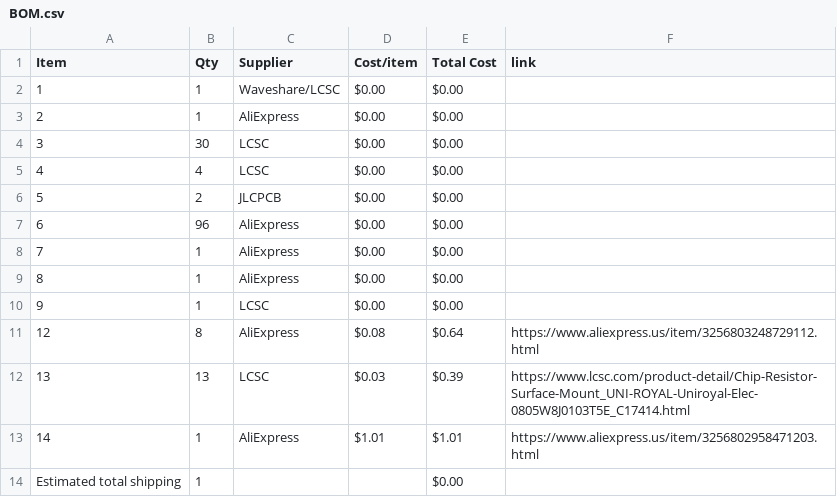
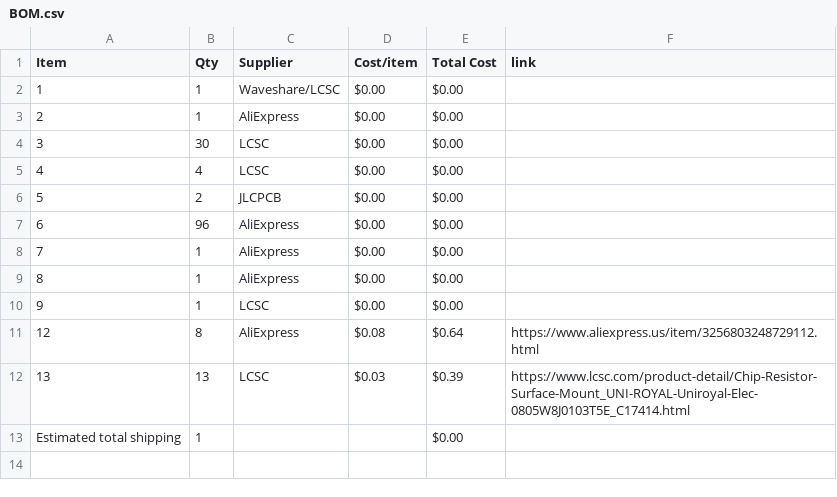
Before and after one commit to BobDaBanana27/Supreme-Chess-Set, a CSV file: BOM.csv, drawn as a sheet.

Commit message:
Sync Magnetic & portable Chess set. from Half Life

```diff
--- a/BOM.csv
+++ b/BOM.csv
@@ -12,3 +12,2 @@ Item,Qty,Supplier,Cost/item,Total Cost,link
 13,13,LCSC,$0.03,$0.39,https://www.lcsc.com/product-detail/Chip-Resistor-Surface-Mount_UNI-ROYAL-Uniroyal-Elec-0805W8J0103T5E_C17414.html
-14,1,AliExpress,$1.01,$1.01,https://www.aliexpress.us/item/3256802958471203.html
 Estimated total shipping,1,,,$0.00,
```
